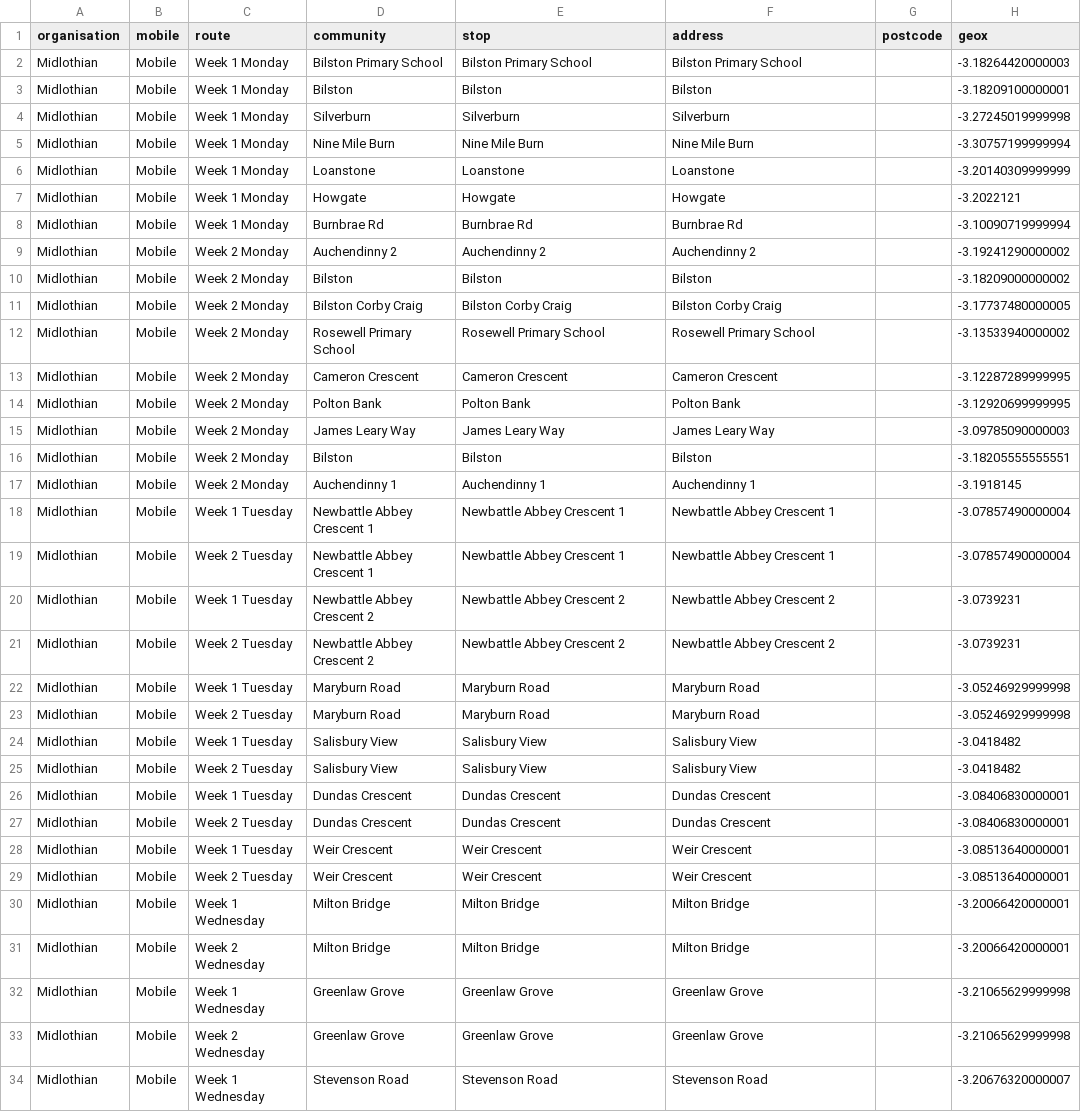
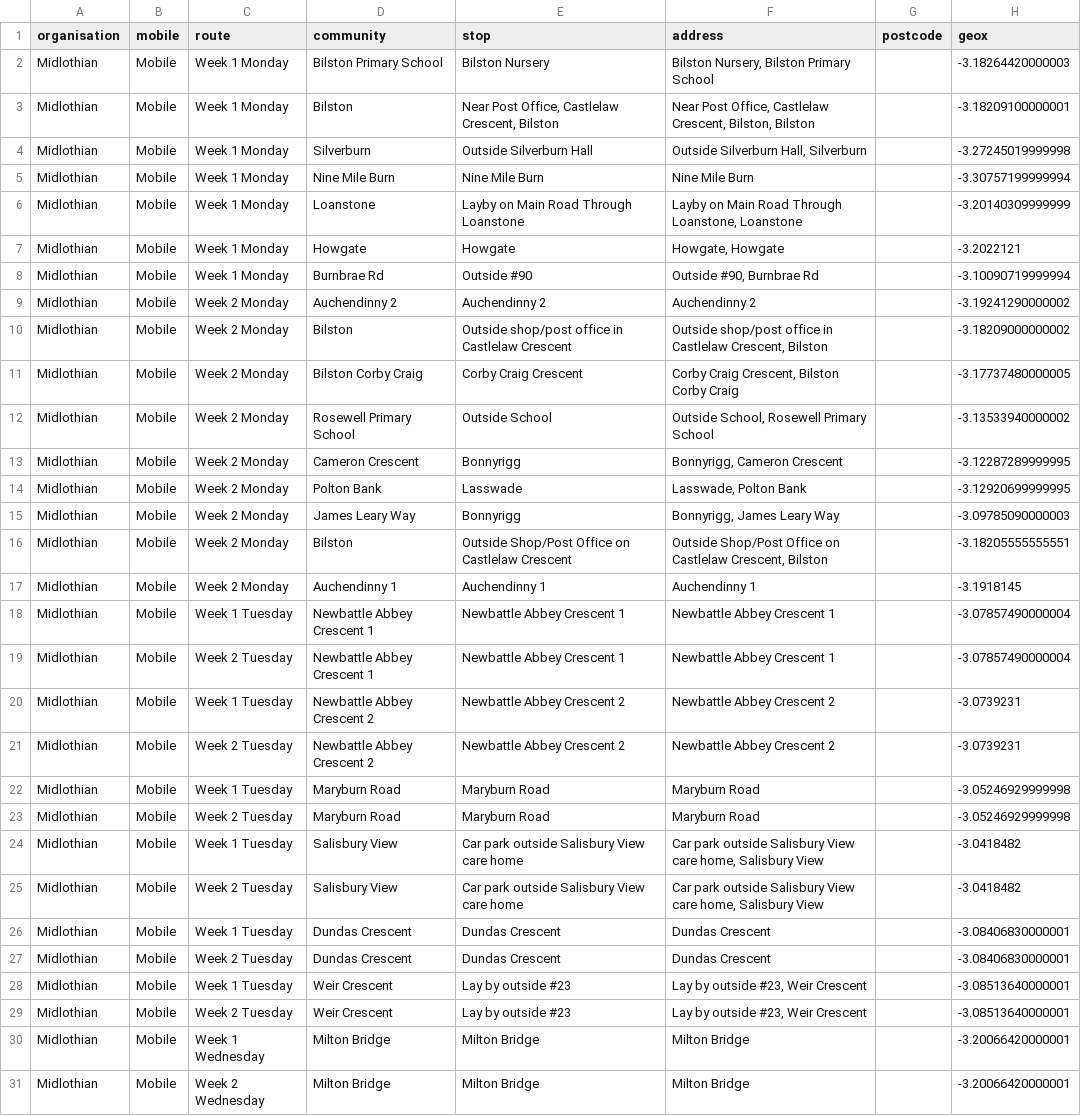
Before and after one commit to LibrariesHacked/mobilelibraries-data, a CSV file: data/midlothian.csv, drawn as a sheet; only a part is shown; the shorter side is filled out with more unchanged rows; the diff covers the shown part only; the diff names each change by its address in the sheet, - before the commit and + after, or states it on an @@ line.

Commit message:
#10 Refining Midlothian data

```diff
--- a/data/midlothian.csv
+++ b/data/midlothian.csv
-E2 (stop): Bilston Primary School
+E2 (stop): Bilston Nursery
-F2 (address): Bilston Primary School
+F2 (address): Bilston Nursery, Bilston Primary School
-E3 (stop): Bilston
+E3 (stop): Near Post Office, Castlelaw Crescent, Bilston
-F3 (address): Bilston
+F3 (address): Near Post Office, Castlelaw Crescent, Bilston, Bilston
-E4 (stop): Silverburn
+E4 (stop): Outside Silverburn Hall
-F4 (address): Silverburn
+F4 (address): Outside Silverburn Hall, Silverburn
-E6 (stop): Loanstone
+E6 (stop): Layby on Main Road Through Loanstone
-F6 (address): Loanstone
+F6 (address): Layby on Main Road Through Loanstone, Loanstone
-F7 (address): Howgate
+F7 (address): Howgate, Howgate
-E8 (stop): Burnbrae Rd
+E8 (stop): Outside #90
-F8 (address): Burnbrae Rd
+F8 (address): Outside #90, Burnbrae Rd
-E10 (stop): Bilston
+E10 (stop): Outside shop/post office in Castlelaw Crescent
-F10 (address): Bilston
+F10 (address): Outside shop/post office in Castlelaw Crescent, Bilston
-E11 (stop): Bilston Corby Craig
+E11 (stop): Corby Craig Crescent
-F11 (address): Bilston Corby Craig
+F11 (address): Corby Craig Crescent, Bilston Corby Craig
-E12 (stop): Rosewell Primary School
+E12 (stop): Outside School
-F12 (address): Rosewell Primary School
+F12 (address): Outside School, Rosewell Primary School
-E13 (stop): Cameron Crescent
+E13 (stop): Bonnyrigg
-F13 (address): Cameron Crescent
+F13 (address): Bonnyrigg, Cameron Crescent
-E14 (stop): Polton Bank
+E14 (stop): Lasswade
-F14 (address): Polton Bank
+F14 (address): Lasswade, Polton Bank
-E15 (stop): James Leary Way
+E15 (stop): Bonnyrigg
-F15 (address): James Leary Way
+F15 (address): Bonnyrigg, James Leary Way
-E16 (stop): Bilston
+E16 (stop): Outside Shop/Post Office on Castlelaw Crescent
-F16 (address): Bilston
+F16 (address): Outside Shop/Post Office on Castlelaw Crescent, Bilston
-E24:E25 (stop): Salisbury View
+E24:E25 (stop): Car park outside Salisbury View care home
-F24:F25 (address): Salisbury View
+F24:F25 (address): Car park outside Salisbury View care home, Salisbury View
-E28:E29 (stop): Weir Crescent
+E28:E29 (stop): Lay by outside #23
-F28:F29 (address): Weir Crescent
+F28:F29 (address): Lay by outside #23, Weir Crescent
```
Also changed, not shown: 4 edited cells elsewhere in this file, 4 other files.
